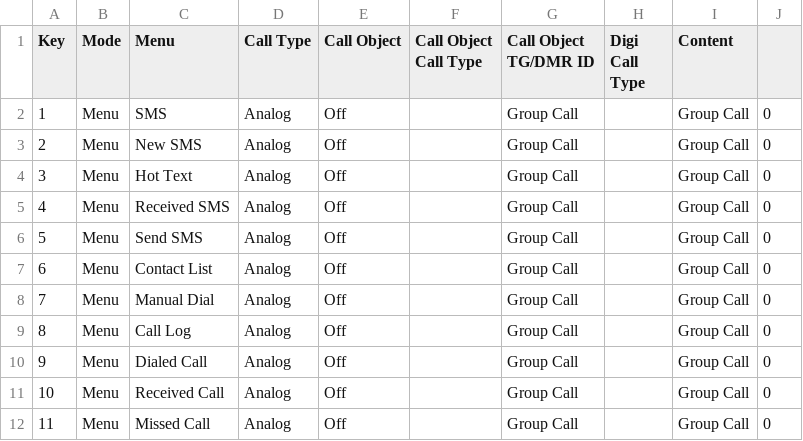
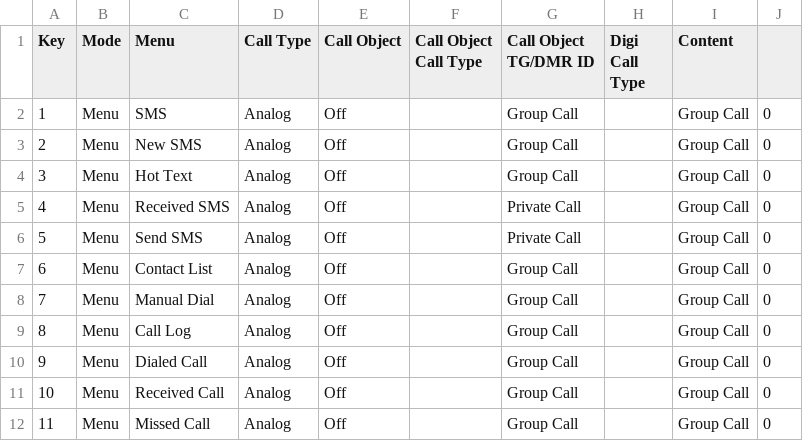
Before and after one commit to sa0azs/d578uv, a CSV file: HotKey_HotKey.CSV, drawn as a sheet; only a part is shown.

```diff
--- a/HotKey_HotKey.CSV
+++ b/HotKey_HotKey.CSV
@@ -4,4 +4,4 @@
 "3","Menu","Hot Text","Analog","Off","","Group Call","","Group Call","0"
-"4","Menu","Received SMS","Analog","Off","","Group Call","","Group Call","0"
-"5","Menu","Send SMS","Analog","Off","","Group Call","","Group Call","0"
+"4","Menu","Received SMS","Analog","Off","","Private Call","","Group Call","0"
+"5","Menu","Send SMS","Analog","Off","","Private Call","","Group Call","0"
 "6","Menu","Contact List","Analog","Off","","Group Call","","Group Call","0"
```
Also changed, not shown: APRS.CSV, RoamingChannel.CSV, 6 other files.
